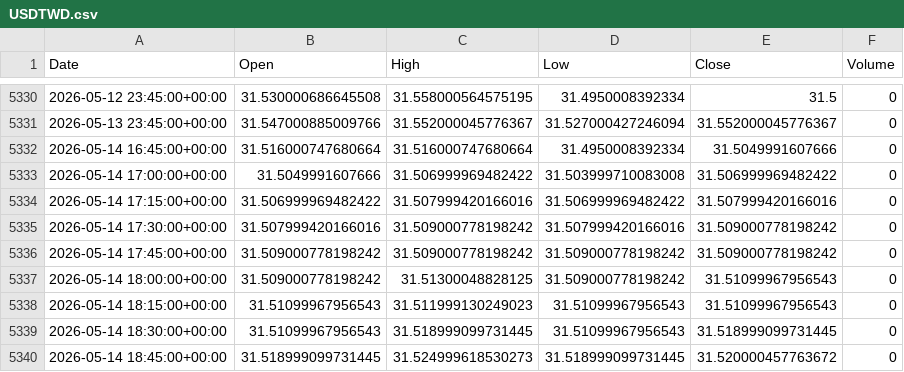
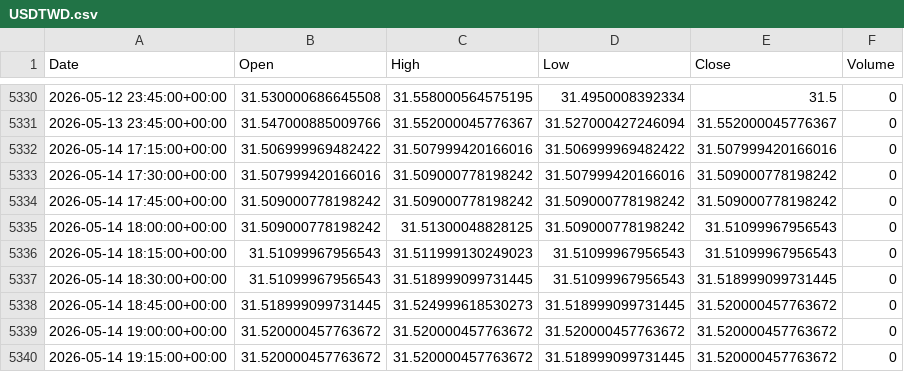
Before and after one commit to ericsutw/basic, a CSV file: data/currency/USDTWD.csv, drawn as a sheet; only a part is shown, gaps mark what is left out; the shorter side is filled out with more unchanged rows; the diff names each change by its address in the sheet, - before the commit and + after, or states it on an @@ line.

```diff
--- a/data/currency/USDTWD.csv
+++ b/data/currency/USDTWD.csv
-row 5332: 2026-05-14 16:45:00+00:00 | 31.516000747680664 | 31.516000747680664 | 31.4950008392334 | 31.5049991607666 | 0
-row 5333: 2026-05-14 17:00:00+00:00 | 31.5049991607666 | 31.506999969482422 | 31.503999710083008 | 31.506999969482422 | 0
```
Also changed, not shown: data/currency/BTC.csv, data/currency/IntlGold.csv, 1 other file.
